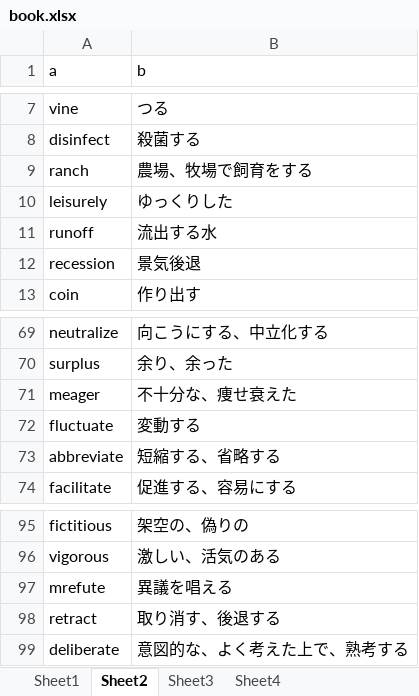
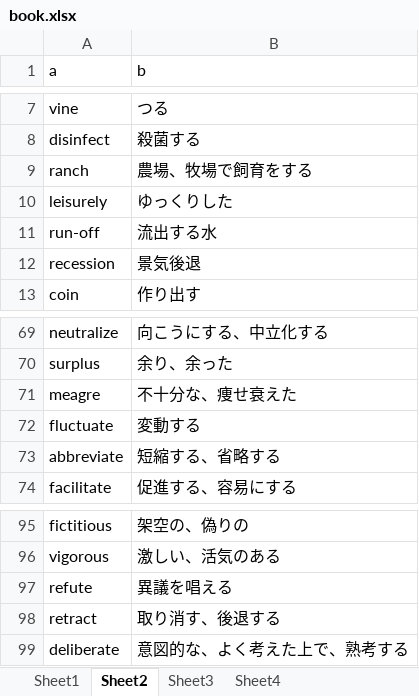
Before and after one commit to qope/Flash_Cards, an Excel workbook: book.xlsx, sheet Sheet2, drawn as a sheet; only a part is shown, gaps mark what is left out; values as stored, in another font and other column widths than the file's, no borders; the diff names each change by its address in the sheet, - before the commit and + after, or states it on an @@ line.

Commit message:
mod book

```diff
--- a/book.xlsx (sheet Sheet2)
+++ b/book.xlsx (sheet Sheet2)
-A11 (a): runoff
+A11 (a): run-off
-A71 (a): meager
+A71 (a): meagre
-A97 (a): mrefute
+A97 (a): refute
```
Also changed, not shown: sheet Sheet4, sheet Sheet3.
